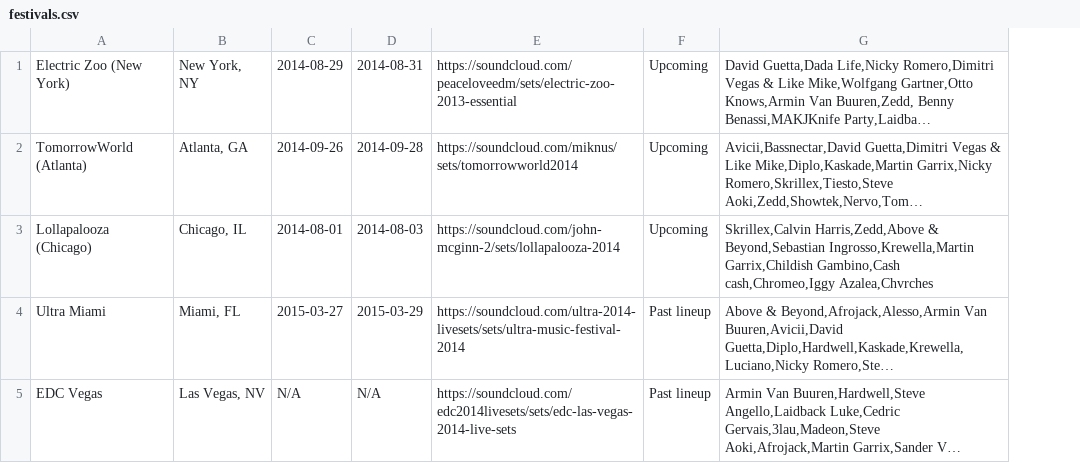
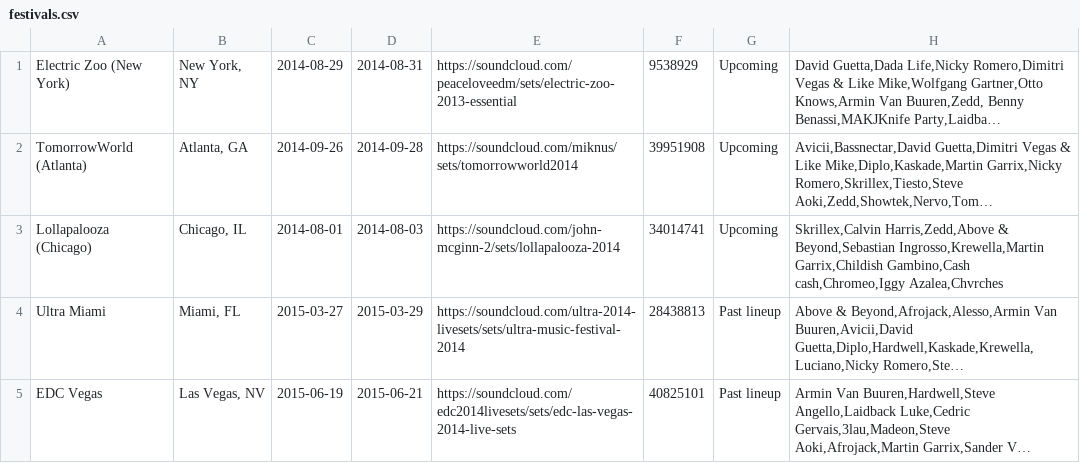
Before and after one commit to myfashionhub/Rave-Repeat, a CSV file: db/festivals.csv, drawn as a sheet; long unchanged cells end in …; the diff names each change by its address in the sheet, - before the commit and + after, or states it on an @@ line.

Commit message:
Soundcloud widget functions with appropriate festival playlist

```diff
--- a/db/festivals.csv
+++ b/db/festivals.csv
+column F, rows 1-5: 9538929 | 39951908 | 34014741 | 28438813 | 40825101
-C5: N/A
+C5: 2015-06-19
-D5: N/A
+D5: 2015-06-21
```
Also changed, not shown: 15 other files.
